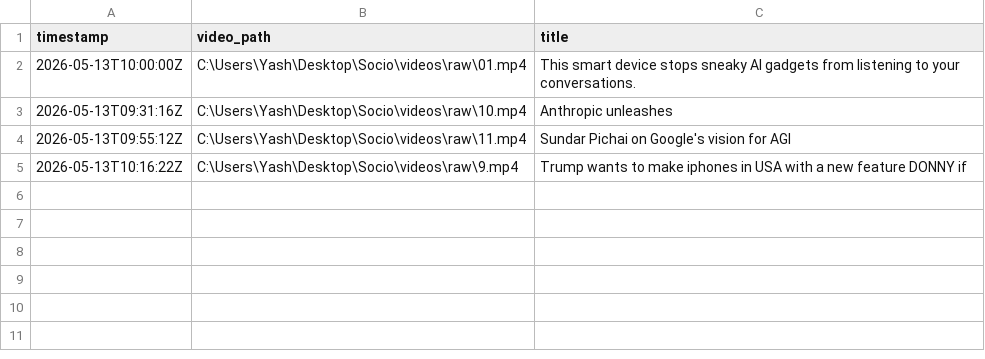
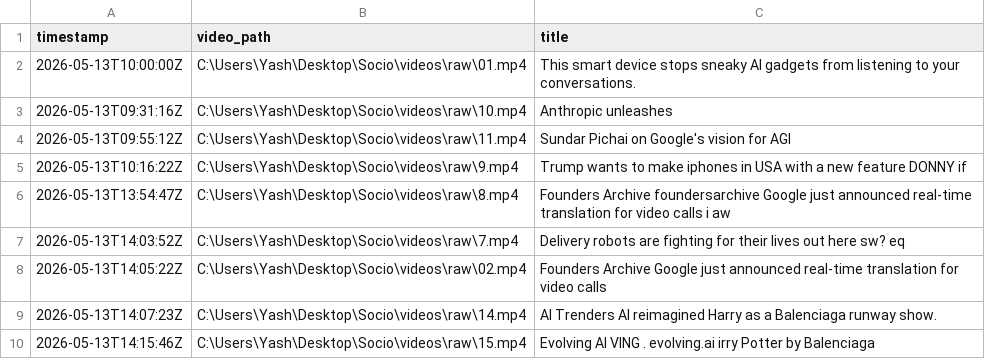
Before and after one commit to keshav0108/Socio, a CSV file: idea_dump_titles.csv, drawn as a sheet.

```diff
--- a/idea_dump_titles.csv
+++ b/idea_dump_titles.csv
@@ -5 +5,6 @@ timestamp,video_path,title
 2026-05-13T10:16:22Z,C:\Users\Yash\Desktop\Socio\videos\raw\9.mp4,Trump wants to make iphones in USA with a new feature DONNY if
+2026-05-13T13:54:47Z,C:\Users\Yash\Desktop\Socio\videos\raw\8.mp4,Founders Archive foundersarchive Google just announced real-time translation for video calls i aw
+2026-05-13T14:03:52Z,C:\Users\Yash\Desktop\Socio\videos\raw\7.mp4,Delivery robots are fighting for their lives out here sw? eq
+2026-05-13T14:05:22Z,C:\Users\Yash\Desktop\Socio\videos\raw\02.mp4,Founders Archive Google just announced real-time translation for video calls
+2026-05-13T14:07:23Z,C:\Users\Yash\Desktop\Socio\videos\raw\14.mp4,Al Trenders AI reimagined Harry as a Balenciaga runway show.
+2026-05-13T14:15:46Z,C:\Users\Yash\Desktop\Socio\videos\raw\15.mp4,Evolving Al VING . evolving.ai irry Potter by Balenciaga
```
Also changed, not shown: 12 other files.
